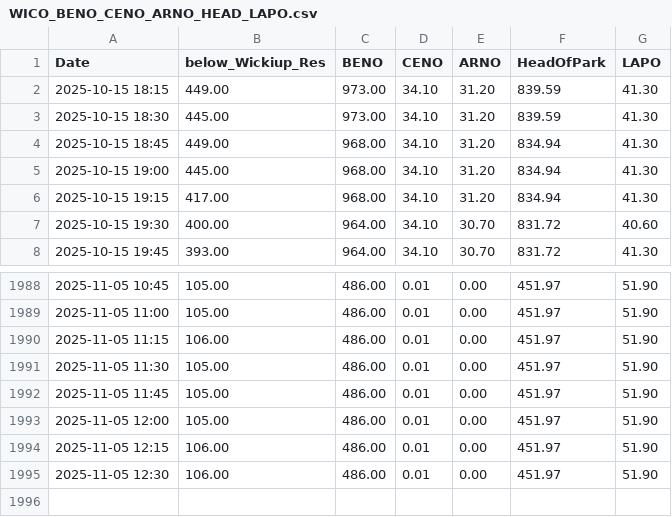
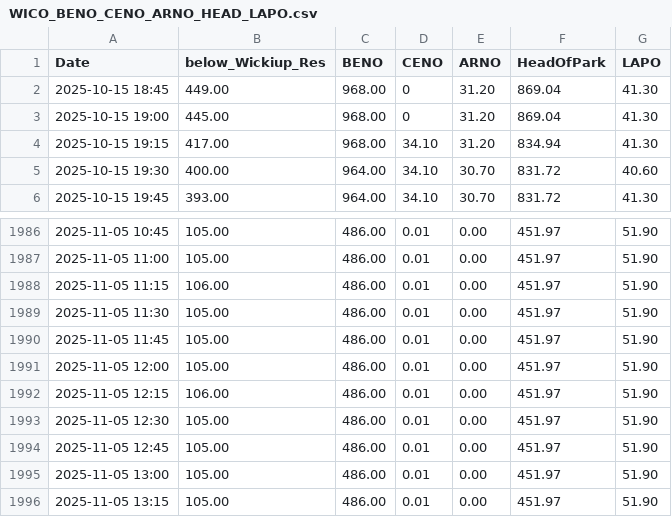
Before and after one commit to ksallee/Green-Wave-Report, a CSV file: static/WICO_BENO_CENO_ARNO_HEAD_LAPO.csv, drawn as a sheet; only a part is shown, gaps mark what is left out.

Commit message:
Update CSV data

```diff
--- a/static/WICO_BENO_CENO_ARNO_HEAD_LAPO.csv
+++ b/static/WICO_BENO_CENO_ARNO_HEAD_LAPO.csv
@@ -1,6 +1,4 @@
 Date,below_Wickiup_Res,BENO,CENO,ARNO,HeadOfPark,LAPO
-2025-10-15 18:15,449.00,973.00,34.10,31.20,839.59,41.30
-2025-10-15 18:30,445.00,973.00,34.10,31.20,839.59,41.30
-2025-10-15 18:45,449.00,968.00,34.10,31.20,834.94,41.30
-2025-10-15 19:00,445.00,968.00,34.10,31.20,834.94,41.30
+2025-10-15 18:45,449.00,968.00,0,31.20,869.04,41.30
+2025-10-15 19:00,445.00,968.00,0,31.20,869.04,41.30
 2025-10-15 19:15,417.00,968.00,34.10,31.20,834.94,41.30
@@ -1994,2 +1992,5 @@ Date,below_Wickiup_Res,BENO,CENO,ARNO,HeadOfPark,LAPO
 2025-11-05 12:15,106.00,486.00,0.01,0.00,451.97,51.90
-2025-11-05 12:30,106.00,486.00,0.01,0.00,451.97,51.90
+2025-11-05 12:30,105.00,486.00,0.01,0.00,451.97,51.90
+2025-11-05 12:45,105.00,486.00,0.01,0.00,451.97,51.90
+2025-11-05 13:00,105.00,486.00,0.01,0.00,451.97,51.90
+2025-11-05 13:15,105.00,486.00,0.01,0.00,451.97,51.90
```
